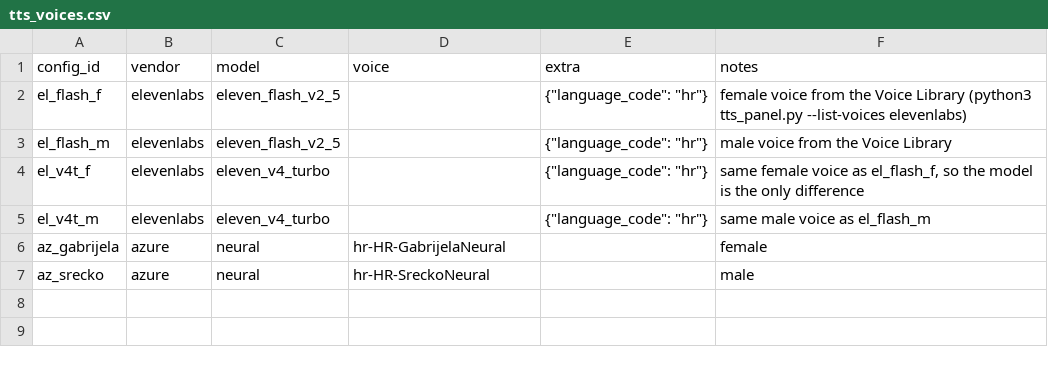
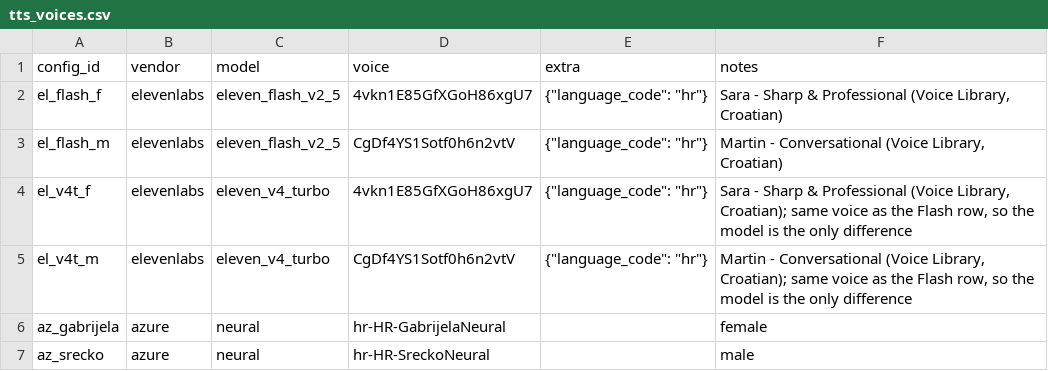
Before and after one commit to Lovrevar/Landmark, a CSV file: tools/phase0/tts_voices.csv, drawn as a sheet.

```diff
--- a/tools/phase0/tts_voices.csv
+++ b/tools/phase0/tts_voices.csv
@@ -1,6 +1,6 @@
 config_id,vendor,model,voice,extra,notes
-el_flash_f,elevenlabs,eleven_flash_v2_5,,"{""language_code"": ""hr""}",female voice from the Voice Library (python3 tts_panel.py --list-voices elevenlabs)
-el_flash_m,elevenlabs,eleven_flash_v2_5,,"{""language_code"": ""hr""}",male voice from the Voice Library
-el_v4t_f,elevenlabs,eleven_v4_turbo,,"{""language_code"": ""hr""}","same female voice as el_flash_f, so the model is the only difference"
-el_v4t_m,elevenlabs,eleven_v4_turbo,,"{""language_code"": ""hr""}",same male voice as el_flash_m
+el_flash_f,elevenlabs,eleven_flash_v2_5,4vkn1E85GfXGoH86xgU7,"{""language_code"": ""hr""}","Sara - Sharp & Professional (Voice Library, Croatian)"
+el_flash_m,elevenlabs,eleven_flash_v2_5,CgDf4YS1Sotf0h6n2vtV,"{""language_code"": ""hr""}","Martin - Conversational (Voice Library, Croatian)"
+el_v4t_f,elevenlabs,eleven_v4_turbo,4vkn1E85GfXGoH86xgU7,"{""language_code"": ""hr""}","Sara - Sharp & Professional (Voice Library, Croatian); same voice as the Flash row, so the model is the only difference"
+el_v4t_m,elevenlabs,eleven_v4_turbo,CgDf4YS1Sotf0h6n2vtV,"{""language_code"": ""hr""}","Martin - Conversational (Voice Library, Croatian); same voice as the Flash row, so the model is the only difference"
 az_gabrijela,azure,neural,hr-HR-GabrijelaNeural,,female
```
